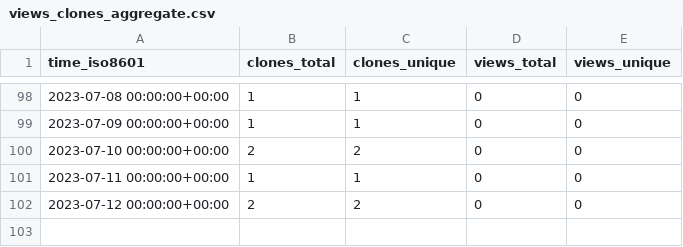
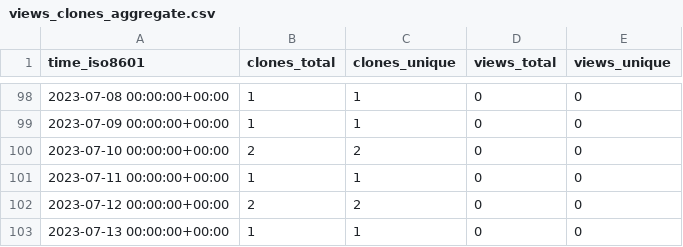
Before and after one commit to HowHowTech/OralMotorExercises, a CSV file: HowHowTech/OralMotorExercises/ghrs-data/views_clones_aggregate.csv, drawn as a sheet; only a part is shown, gaps mark what is left out; the diff names each change by its address in the sheet, - before the commit and + after, or states it on an @@ line.

```diff
--- a/HowHowTech/OralMotorExercises/ghrs-data/views_clones_aggregate.csv
+++ b/HowHowTech/OralMotorExercises/ghrs-data/views_clones_aggregate.csv
+row 103: 2023-07-13 00:00:00+00:00 | 1 | 1 | 0 | 0
```
Also changed, not shown: 1 other file.
